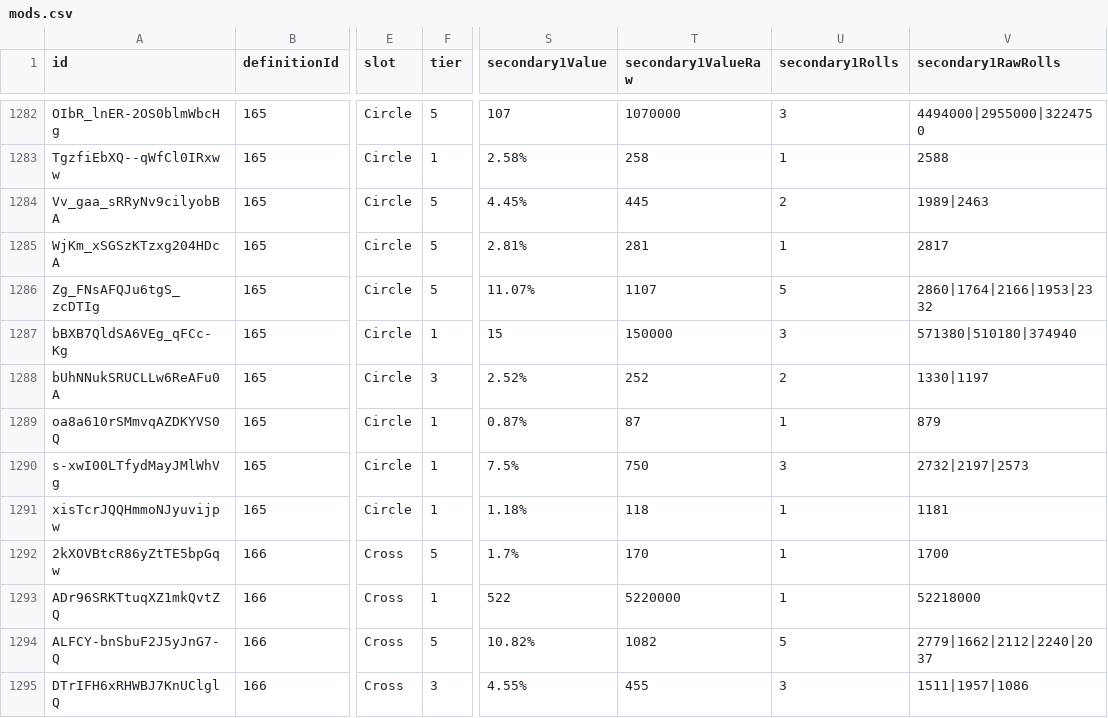
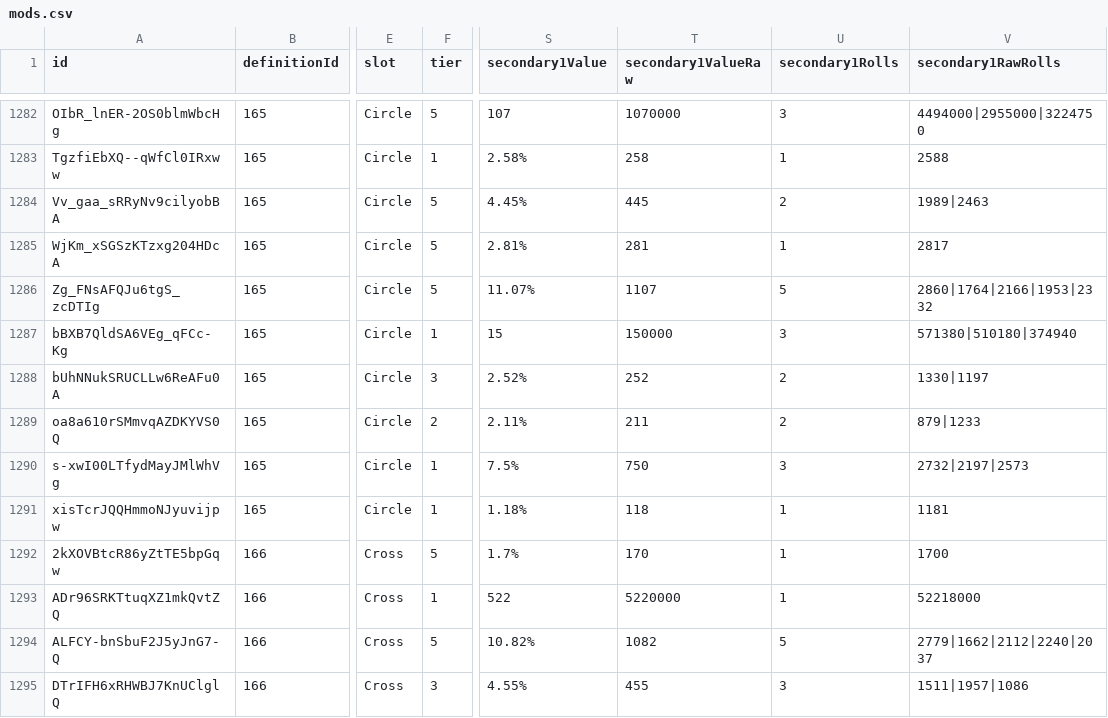
Before and after one commit to vhontebh-arch/swgoh, a CSV file: mods.csv, drawn as a sheet; only a part is shown, gaps mark what is left out; the diff names each change by its address in the sheet, - before the commit and + after, or states it on an @@ line.

```diff
--- a/mods.csv
+++ b/mods.csv
-F1289 (tier): 1
+F1289 (tier): 2
-S1289 (secondary1Value): 0.87%
+S1289 (secondary1Value): 2.11%
-T1289 (secondary1ValueRaw): 87
+T1289 (secondary1ValueRaw): 211
-U1289 (secondary1Rolls): 1
+U1289 (secondary1Rolls): 2
-V1289 (secondary1RawRolls): 879
+V1289 (secondary1RawRolls): 879|1233
```
Also changed, not shown: mod_analysis.csv, roster.csv, 1 other file.
